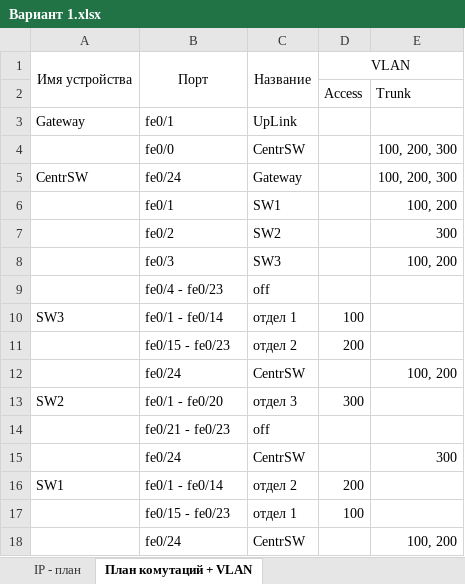
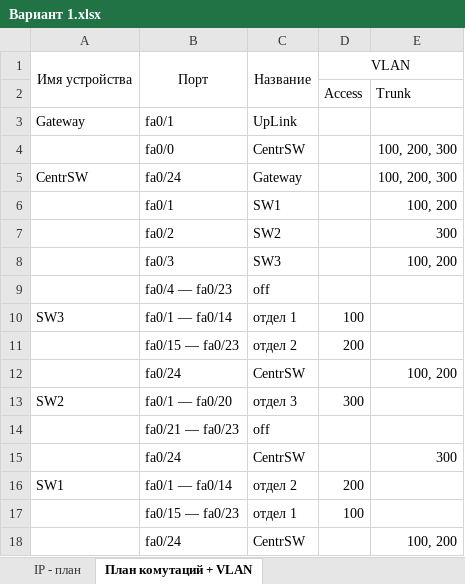
Before and after one commit to quigon189/lab409, an Excel workbook: Организация, принципы построения и функционирования компьютерных сетей/варианты лр1/Вариант 1.xlsx, sheet План комутаций + VLAN, drawn as a sheet; values as stored, in another font and other column widths than the file's, no borders; the diff names each change by its address in the sheet, - before the commit and + after, or states it on an @@ line.

Commit message:
обновлены варианты

```diff
--- a/Организация, принципы построения и функционирования компьютерных сетей/варианты лр1/Вариант 1.xlsx (sheet План комутаций + VLAN)
+++ b/Организация, принципы построения и функционирования компьютерных сетей/варианты лр1/Вариант 1.xlsx (sheet План комутаций + VLAN)
-B3 (Порт): fe0/1
+B3 (Порт): fa0/1
-B4 (Порт): fe0/0
+B4 (Порт): fa0/0
-B5 (Порт): fe0/24
+B5 (Порт): fa0/24
-B6 (Порт): fe0/1
+B6 (Порт): fa0/1
-B7 (Порт): fe0/2
+B7 (Порт): fa0/2
-B8 (Порт): fe0/3
+B8 (Порт): fa0/3
-B9 (Порт): fe0/4 - fe0/23
+B9 (Порт): fa0/4 — fa0/23
-B10 (Порт): fe0/1 - fe0/14
+B10 (Порт): fa0/1 — fa0/14
-B11 (Порт): fe0/15 - fe0/23
+B11 (Порт): fa0/15 — fa0/23
-B12 (Порт): fe0/24
+B12 (Порт): fa0/24
-B13 (Порт): fe0/1 - fe0/20
+B13 (Порт): fa0/1 — fa0/20
-B14 (Порт): fe0/21 - fe0/23
+B14 (Порт): fa0/21 — fa0/23
-B15 (Порт): fe0/24
+B15 (Порт): fa0/24
-B16 (Порт): fe0/1 - fe0/14
+B16 (Порт): fa0/1 — fa0/14
-B17 (Порт): fe0/15 - fe0/23
+B17 (Порт): fa0/15 — fa0/23
-B18 (Порт): fe0/24
+B18 (Порт): fa0/24
```
Also changed, not shown: Организация, принципы построения и функционирования компьютерных сетей/варианты лр1/Вариант 2.xlsx, Организация, принципы построения и функционирования компьютерных сетей/варианты лр1/Вариант 3.xlsx.
